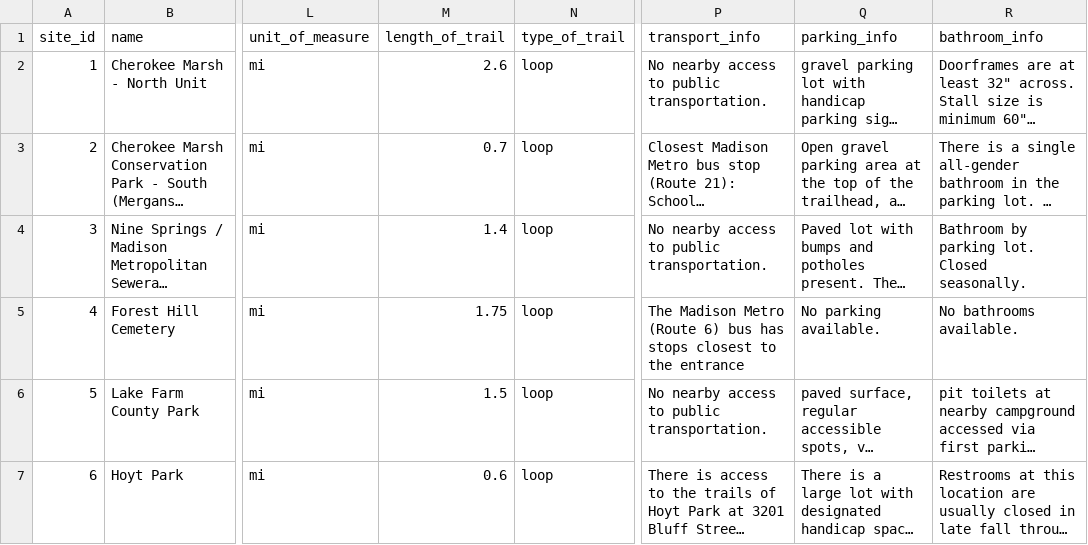
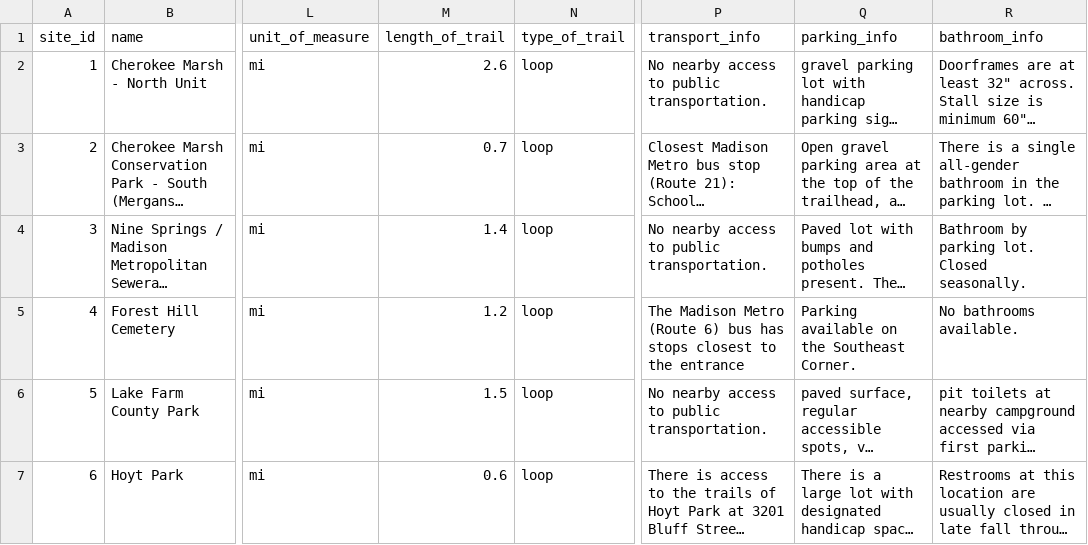
Before and after one commit to JoeyWillman/WisconsinAccessibleBirdingAtlas, a CSV file: assets/data/sites.csv, drawn as a sheet; only a part is shown, gaps mark what is left out; long unchanged cells end in …; the diff names each change by its address in the sheet, - before the commit and + after, or states it on an @@ line.

```diff
--- a/assets/data/sites.csv
+++ b/assets/data/sites.csv
-M5 (length_of_trail): 1.75
+M5 (length_of_trail): 1.2
-Q5 (parking_info): No parking available.
+Q5 (parking_info): Parking available on the Southeast Corner.
```
Also changed, not shown: assets/data/points.csv, 2 other files.
